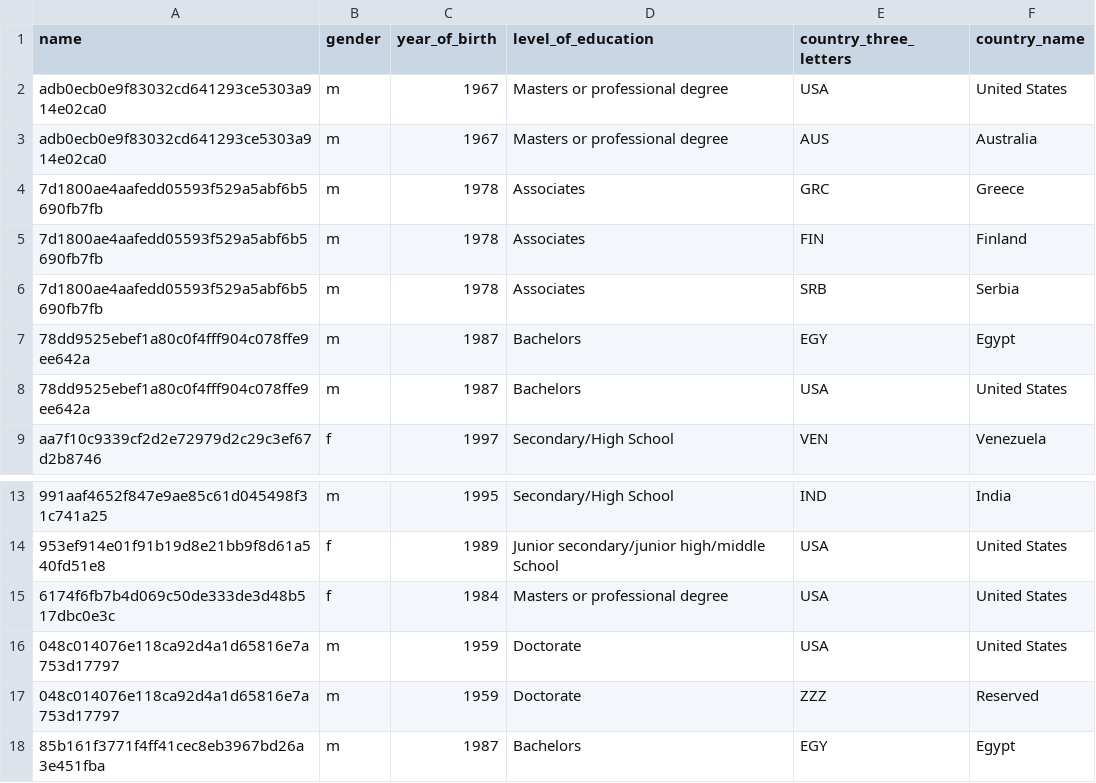
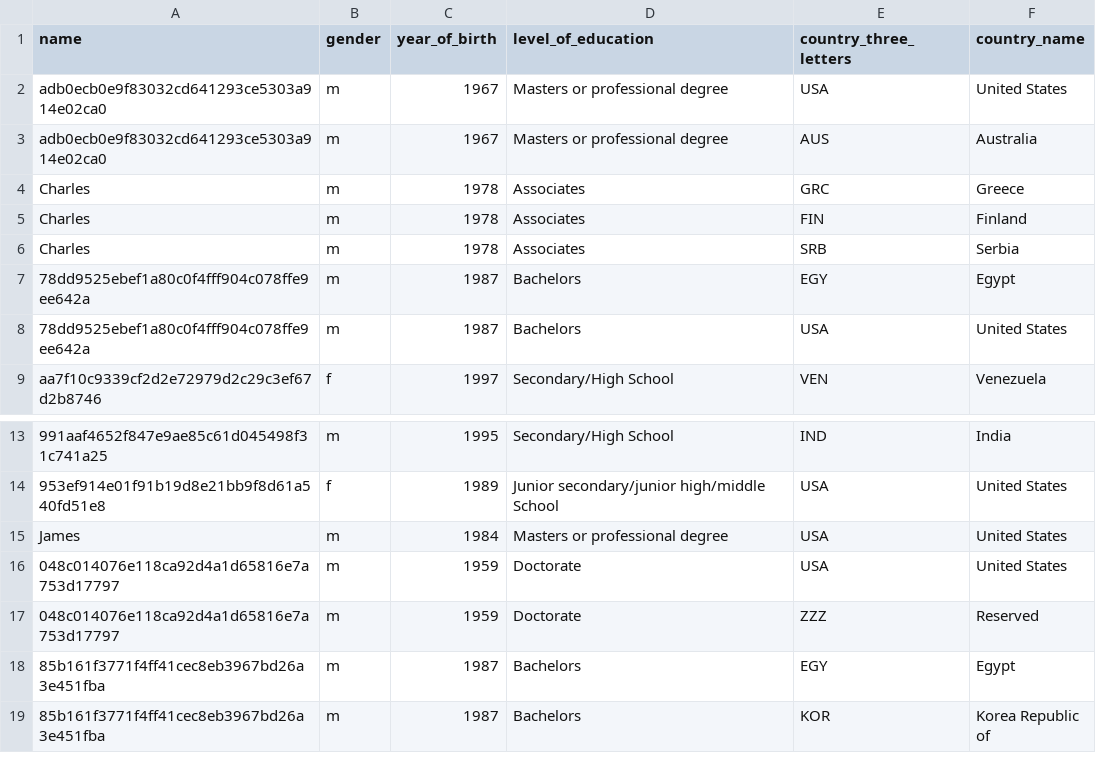
Before and after one commit to thiliniperera/MOOCers, a CSV file: Server/static/assets/students_demo.csv, drawn as a sheet; only a part is shown, gaps mark what is left out; the shorter side is filled out with more unchanged rows; the diff names each change by its address in the sheet, - before the commit and + after, or states it on an @@ line.

```diff
--- a/Server/static/assets/students_demo.csv
+++ b/Server/static/assets/students_demo.csv
-A4:A6 (name): 7d1800ae4aafedd05593f529a5abf6b5690fb7fb
+A4:A6 (name): Charles
-A15 (name): 6174f6fb7b4d069c50de333de3d48b517dbc0e3c
+A15 (name): James
-B15 (gender): f
+B15 (gender): m
```
Also changed, not shown: Server/static/assets/student_course.csv, 8 other files.
